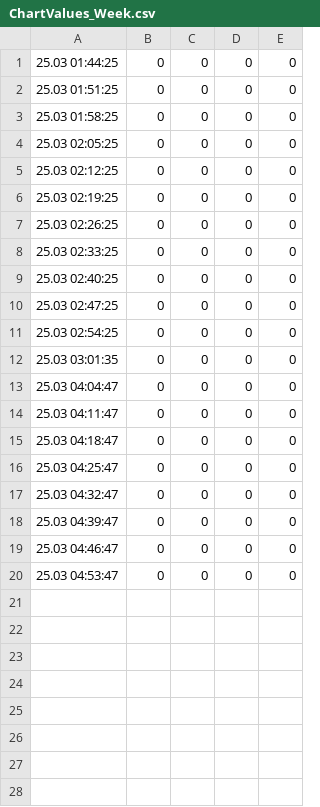
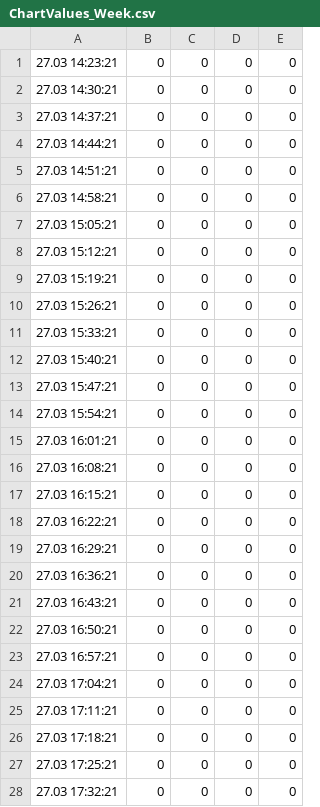
Before and after one commit to bojanhor/PolnenjeBazena, a CSV file: WebApplication1/ChartValues/ChartValues_Week.csv, drawn as a sheet.

```diff
--- a/WebApplication1/ChartValues/ChartValues_Week.csv
+++ b/WebApplication1/ChartValues/ChartValues_Week.csv
@@ -1,20 +1,28 @@
-25.03  01:44:25 ;0;0;0;0;
-25.03  01:51:25 ;0;0;0;0;
-25.03  01:58:25 ;0;0;0;0;
-25.03  02:05:25 ;0;0;0;0;
-25.03  02:12:25 ;0;0;0;0;
-25.03  02:19:25 ;0;0;0;0;
-25.03  02:26:25 ;0;0;0;0;
-25.03  02:33:25 ;0;0;0;0;
-25.03  02:40:25 ;0;0;0;0;
-25.03  02:47:25 ;0;0;0;0;
-25.03  02:54:25 ;0;0;0;0;
-25.03  03:01:35 ;0;0;0;0;
-25.03  04:04:47 ;0;0;0;0;
-25.03  04:11:47 ;0;0;0;0;
-25.03  04:18:47 ;0;0;0;0;
-25.03  04:25:47 ;0;0;0;0;
-25.03  04:32:47 ;0;0;0;0;
-25.03  04:39:47 ;0;0;0;0;
-25.03  04:46:47 ;0;0;0;0;
-25.03  04:53:47 ;0;0;0;0;
+27.03  14:23:21 ;0;0;0;0;
+27.03  14:30:21 ;0;0;0;0;
+27.03  14:37:21 ;0;0;0;0;
+27.03  14:44:21 ;0;0;0;0;
+27.03  14:51:21 ;0;0;0;0;
+27.03  14:58:21 ;0;0;0;0;
+27.03  15:05:21 ;0;0;0;0;
+27.03  15:12:21 ;0;0;0;0;
+27.03  15:19:21 ;0;0;0;0;
+27.03  15:26:21 ;0;0;0;0;
+27.03  15:33:21 ;0;0;0;0;
+27.03  15:40:21 ;0;0;0;0;
+27.03  15:47:21 ;0;0;0;0;
+27.03  15:54:21 ;0;0;0;0;
+27.03  16:01:21 ;0;0;0;0;
+27.03  16:08:21 ;0;0;0;0;
+27.03  16:15:21 ;0;0;0;0;
+27.03  16:22:21 ;0;0;0;0;
+27.03  16:29:21 ;0;0;0;0;
+27.03  16:36:21 ;0;0;0;0;
+27.03  16:43:21 ;0;0;0;0;
+27.03  16:50:21 ;0;0;0;0;
+27.03  16:57:21 ;0;0;0;0;
+27.03  17:04:21 ;0;0;0;0;
+27.03  17:11:21 ;0;0;0;0;
+27.03  17:18:21 ;0;0;0;0;
+27.03  17:25:21 ;0;0;0;0;
+27.03  17:32:21 ;0;0;0;0;
```
Also changed, not shown: WebApplication1/ChartValues/ChartValues_Today.csv, 16 other files.
